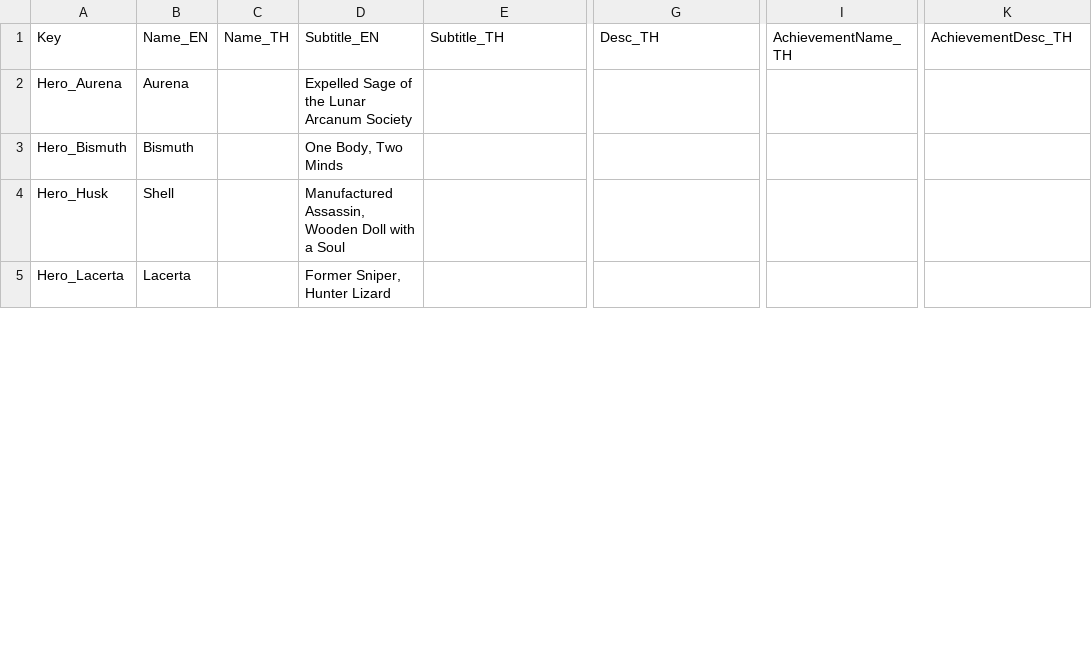
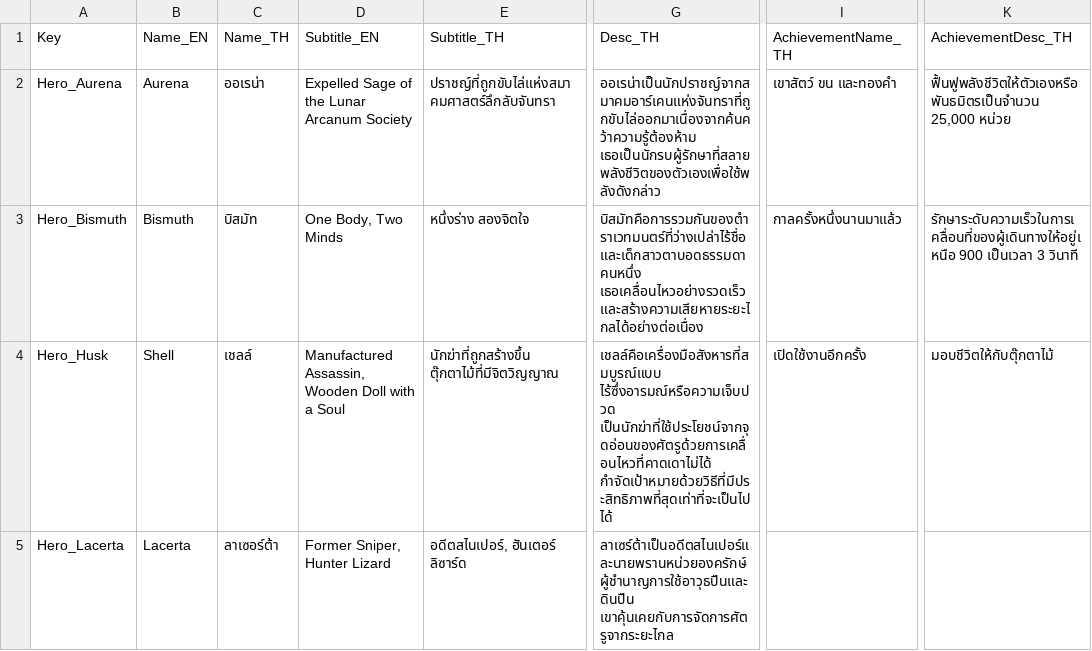
Before and after one commit to panwan1040/ThaiTranslation, a CSV file: translations/travelers_full.csv, drawn as a sheet; only a part is shown, gaps mark what is left out; the diff covers the shown part only; the diff names each change by its address in the sheet, - before the commit and + after, or states it on an @@ line.

Commit message:
feat: Add Thai translation files for essences, stars, and travelers.

```diff
--- a/translations/travelers_full.csv
+++ b/translations/travelers_full.csv
-C2 (Name_TH): (empty)
+C2 (Name_TH): ออเรน่า
-E2 (Subtitle_TH): (empty)
+E2 (Subtitle_TH): ปราชญ์ที่ถูกขับไล่แห่งสมาคมศาสตร์ลึกลับจันทรา
-G2 (Desc_TH): (empty)
+G2 (Desc_TH): ออเรน่าเป็นนักปราชญ์จากสมาคมอาร์เคนแห่งจันทราที่ถูกขับไล่ออกมาเนื่องจากค้นคว้าความรู้ต้องห้าม เธอเป็นนักรบผู้รักษาที่สลายพลังชีวิตของตัวเองเพื่อใช้พลังดังกล่าว
-I2 (AchievementName_TH): (empty)
+I2 (AchievementName_TH): เขาสัตว์ ขน และทองคำ
-K2 (AchievementDesc_TH): (empty)
+K2 (AchievementDesc_TH): ฟื้นฟูพลังชีวิตให้ตัวเองหรือพันธมิตรเป็นจำนวน 25,000 หน่วย
-C3 (Name_TH): (empty)
+C3 (Name_TH): บิสมัท
-E3 (Subtitle_TH): (empty)
+E3 (Subtitle_TH): หนึ่งร่าง สองจิตใจ
-G3 (Desc_TH): (empty)
+G3 (Desc_TH): บิสมัทคือการรวมกันของตำราเวทมนตร์ที่ว่างเปล่าไร้ชื่อและเด็กสาวตาบอดธรรมดาคนหนึ่ง เธอเคลื่อนไหวอย่างรวดเร็วและสร้างความเสียหายระยะไกลได้อย่างต่อเนื่อง
-I3 (AchievementName_TH): (empty)
+I3 (AchievementName_TH): กาลครั้งหนึ่งนานมาแล้ว
-K3 (AchievementDesc_TH): (empty)
+K3 (AchievementDesc_TH): รักษาระดับความเร็วในการเคลื่อนที่ของผู้เดินทางให้อยู่เหนือ 900 เป็นเวลา 3 วินาที
-C4 (Name_TH): (empty)
+C4 (Name_TH): เชลล์
-E4 (Subtitle_TH): (empty)
+E4 (Subtitle_TH): นักฆ่าที่ถูกสร้างขึ้น ตุ๊กตาไม้ที่มีจิตวิญญาณ
-G4 (Desc_TH): (empty)
+G4 (Desc_TH): เชลล์คือเครื่องมือสังหารที่สมบูรณ์แบบ ไร้ซึ่งอารมณ์หรือความเจ็บปวด เป็นนักฆ่าที่ใช้ประโยชน์จากจุดอ่อนของศัตรูด้วยการเคลื่อนไหวที่คาดเดาไม่ได้ กำจัดเป้าหมายด้วยวิธีที่มีประสิทธิภาพที่สุดเท่าที่จะเป็นไปได้
-I4 (AchievementName_TH): (empty)
+I4 (AchievementName_TH): เปิดใช้งานอีกครั้ง
-K4 (AchievementDesc_TH): (empty)
+K4 (AchievementDesc_TH): มอบชีวิตให้กับตุ๊กตาไม้
-C5 (Name_TH): (empty)
+C5 (Name_TH): ลาเซอร์ต้า
-E5 (Subtitle_TH): (empty)
+E5 (Subtitle_TH): อดีตสไนเปอร์, ฮันเตอร์ ลิซาร์ด
-G5 (Desc_TH): (empty)
+G5 (Desc_TH): ลาเซร์ต้าเป็นอดีตสไนเปอร์และนายพรานหน่วยองครักษ์ผู้ชำนาญการใช้อาวุธปืนและดินปืน เขาคุ้นเคยกับการจัดการศัตรูจากระยะไกล
```
Also changed, not shown: 18 edited cells elsewhere in this file, translations/essences_full.csv, translations/memories_full.csv, 3 other files.
